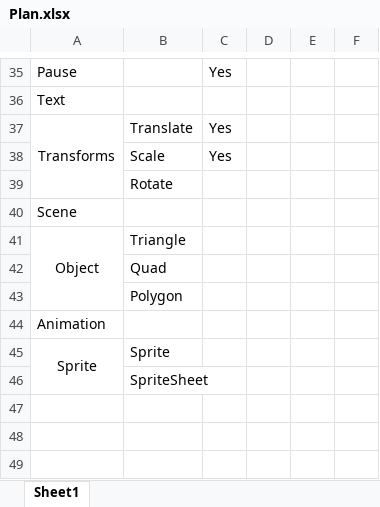
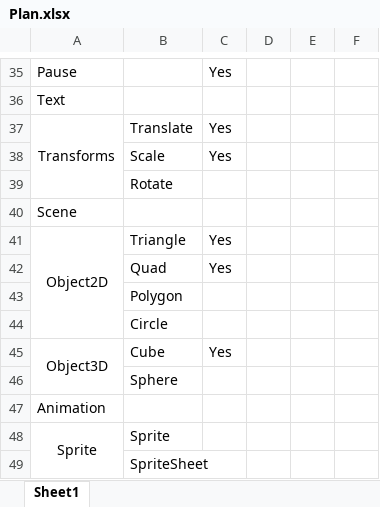
Before and after one commit to Gabriel-Gutic/Tomato, an Excel workbook: Plan.xlsx, sheet Sheet1, drawn as a sheet; only a part is shown, gaps mark what is left out; values as stored, in another font and other column widths than the file's, no borders; the diff names each change by its address in the sheet, - before the commit and + after, or states it on an @@ line.

```diff
--- a/Plan.xlsx (sheet Sheet1)
+++ b/Plan.xlsx (sheet Sheet1)
-A41: Object
+A41: Object2D
-C41:C42: (empty)
+C41:C42: Yes
+row 44:  | Circle
+row 45: Object3D | Cube | Yes
+row 46:  | Sphere
```
Also changed, not shown: 27 other files.
